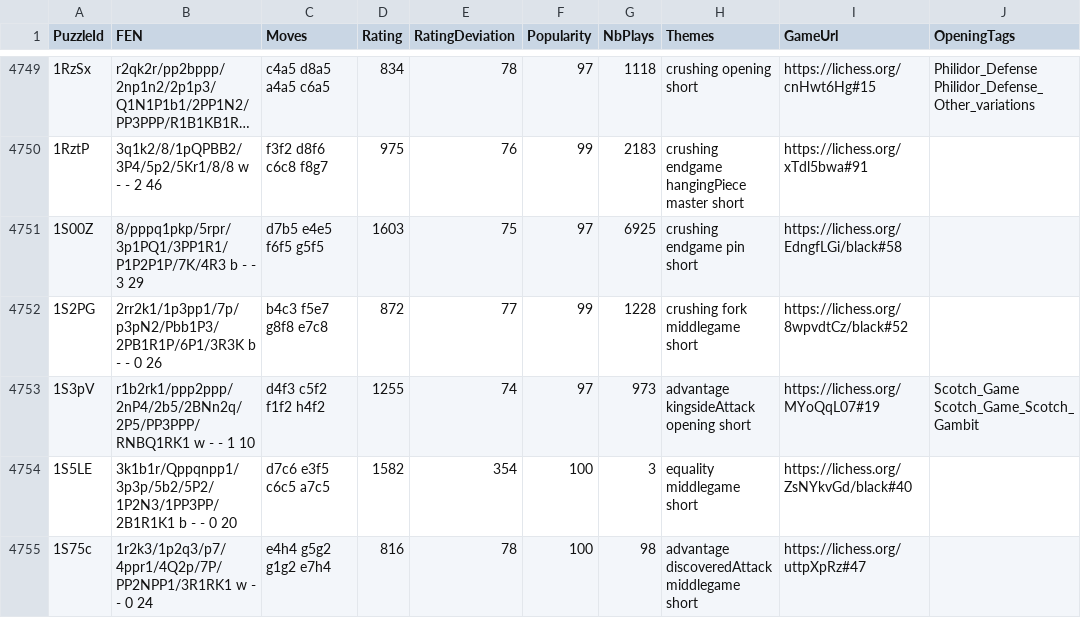
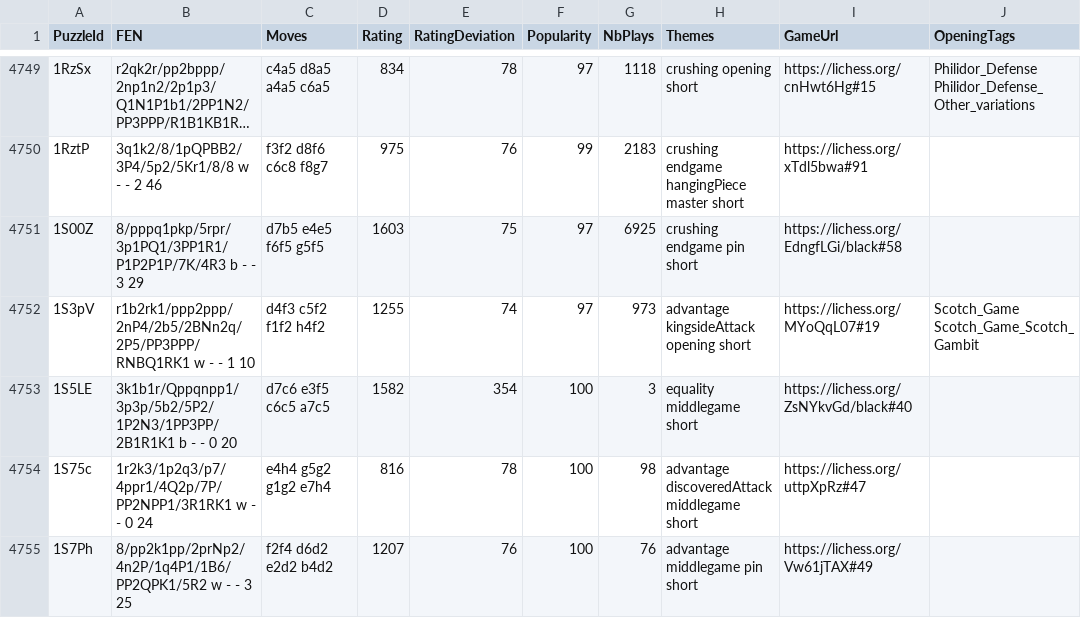
Before and after one commit to zaryar/EffektChess, a CSV file: medium.csv, drawn as a sheet; only a part is shown, gaps mark what is left out; the shorter side is filled out with more unchanged rows; long unchanged cells end in …; the diff names each change by its address in the sheet, - before the commit and + after, or states it on an @@ line.

```diff
--- a/medium.csv
+++ b/medium.csv
-row 4752: 1S2PG | 2rr2k1/1p3pp1/7p/p3pN2/Pbb1P3/2PB1R1P/6P1/3R3K b - - 0 26 | b4c3 f5e7 g8f8 e7c8 | 872 | 77 | 99 | 1228 | crushing fork middlegame short | https://lichess.org/8wpvdtCz/black#52
```
Also changed, not shown: easy.csv, 3 other files.
